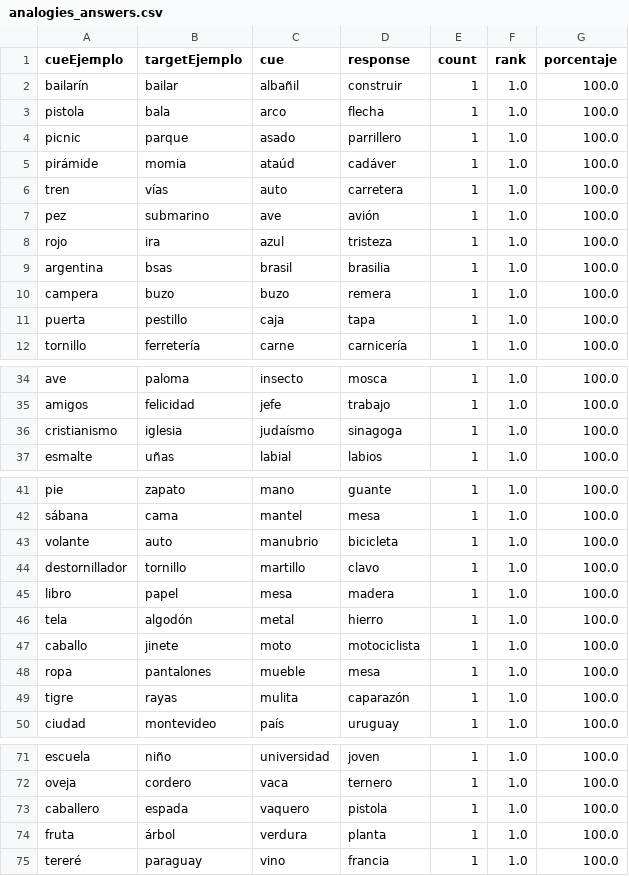
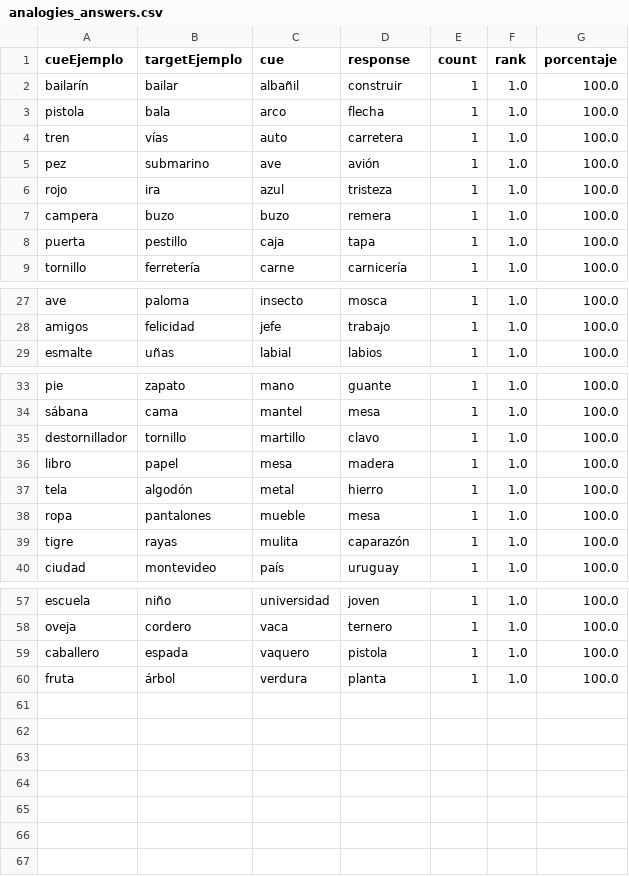
Before and after one commit to RocioBLion/Word-embeddings-analogiass, a CSV file: analogies_answers.csv, drawn as a sheet; only a part is shown, gaps mark what is left out; the diff covers the shown part only; the diff names each change by its address in the sheet, - before the commit and + after, or states it on an @@ line.

```diff
--- a/analogies_answers.csv
+++ b/analogies_answers.csv
-row 4: picnic | parque | asado | parrillero | 1 | 1.0 | 100.0
-row 5: pirámide | momia | ataúd | cadáver | 1 | 1.0 | 100.0
-row 9: argentina | bsas | brasil | brasilia | 1 | 1.0 | 100.0
-row 36: cristianismo | iglesia | judaísmo | sinagoga | 1 | 1.0 | 100.0
-row 43: volante | auto | manubrio | bicicleta | 1 | 1.0 | 100.0
-row 47: caballo | jinete | moto | motociclista | 1 | 1.0 | 100.0
-row 75: tereré | paraguay | vino | francia | 1 | 1.0 | 100.0
```
Also changed, not shown: 8 removed rows elsewhere in this file, 3 other files.
